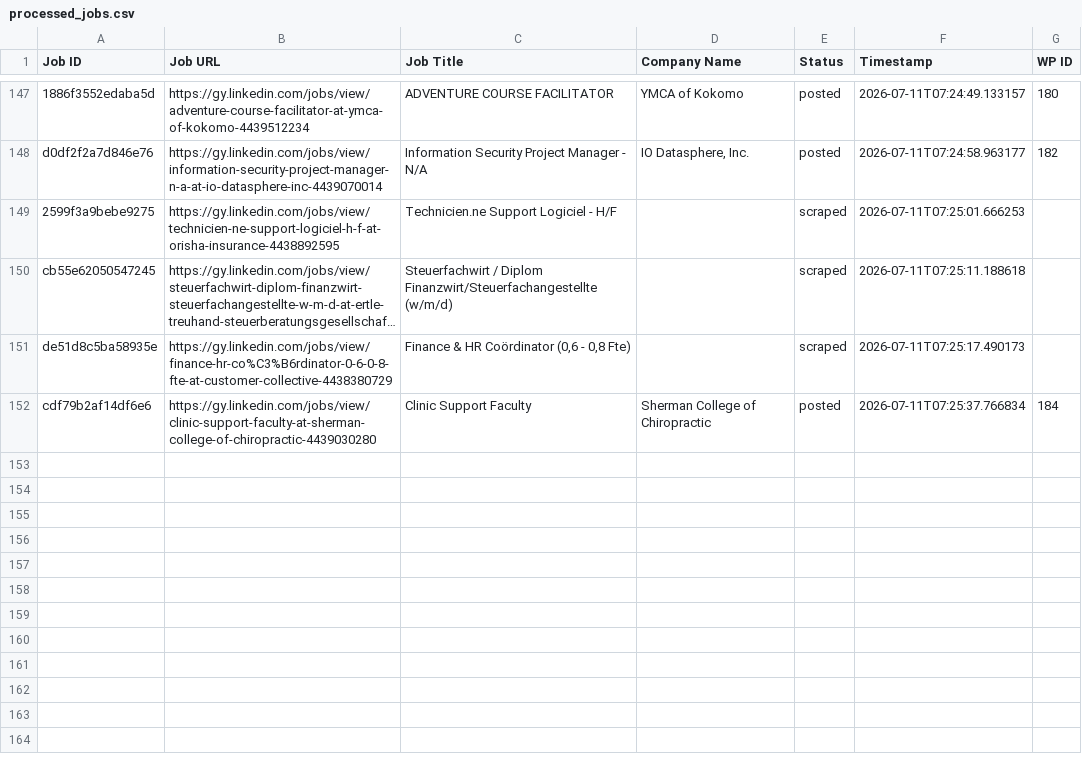
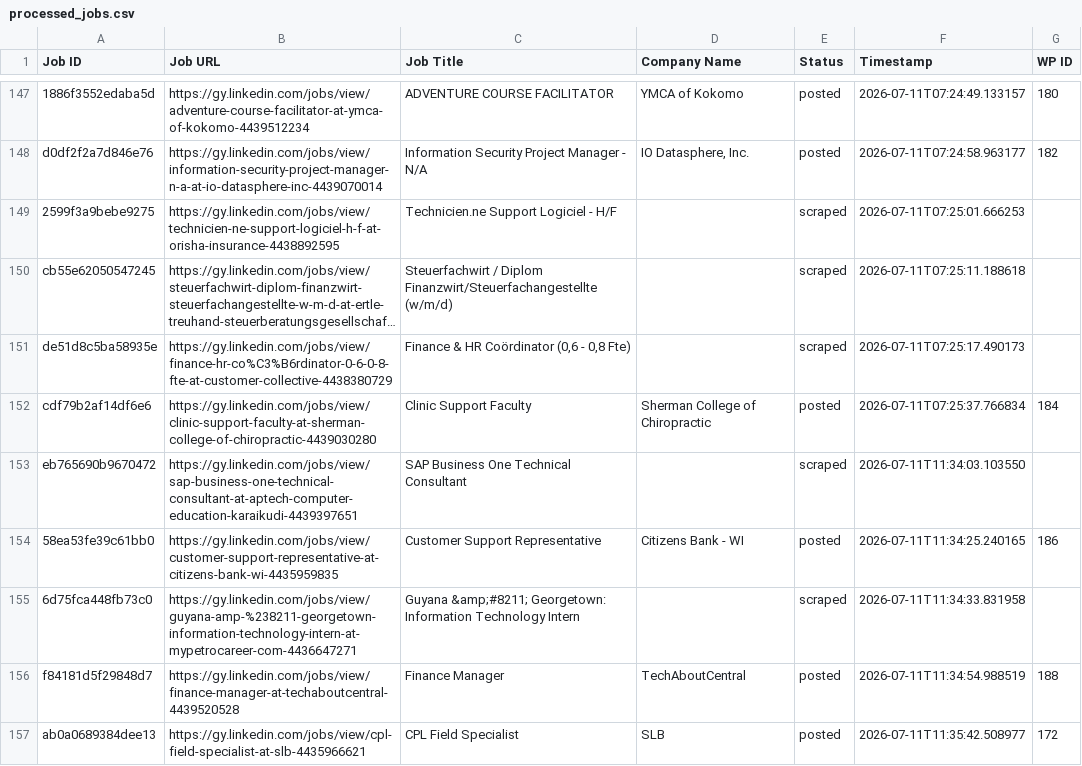
Before and after one commit to mimusdesign/gy, a CSV file: processed_jobs.csv, drawn as a sheet; only a part is shown, gaps mark what is left out; long unchanged cells end in …; the diff names each change by its address in the sheet, - before the commit and + after, or states it on an @@ line.

```diff
--- a/processed_jobs.csv
+++ b/processed_jobs.csv
+row 153: eb765690b9670472 | https://gy.linkedin.com/jobs/view/sap-business-one-technical-consultant-at-aptech-computer-education-karaikudi-4439397651 | SAP Business One Technical Consultant |  | scraped | 2026-07-11T11:34:03.103550
+row 154: 58ea53fe39c61bb0 | https://gy.linkedin.com/jobs/view/customer-support-representative-at-citizens-bank-wi-4435959835 | Customer Support Representative | Citizens Bank - WI | posted | 2026-07-11T11:34:25.240165 | 186
+row 155: 6d75fca448fb73c0 | https://gy.linkedin.com/jobs/view/guyana-amp-%238211-georgetown-information-technology-intern-at-mypetrocareer-com-4436647271 | Guyana &amp;#8211; Georgetown: Information Technology Intern |  | scraped | 2026-07-11T11:34:33.831958
+row 156: f84181d5f29848d7 | https://gy.linkedin.com/jobs/view/finance-manager-at-techaboutcentral-4439520528 | Finance Manager | TechAboutCentral | posted | 2026-07-11T11:34:54.988519 | 188
+row 157: ab0a0689384dee13 | https://gy.linkedin.com/jobs/view/cpl-field-specialist-at-slb-4435966621 | CPL Field Specialist | SLB | posted | 2026-07-11T11:35:42.508977 | 172
```
